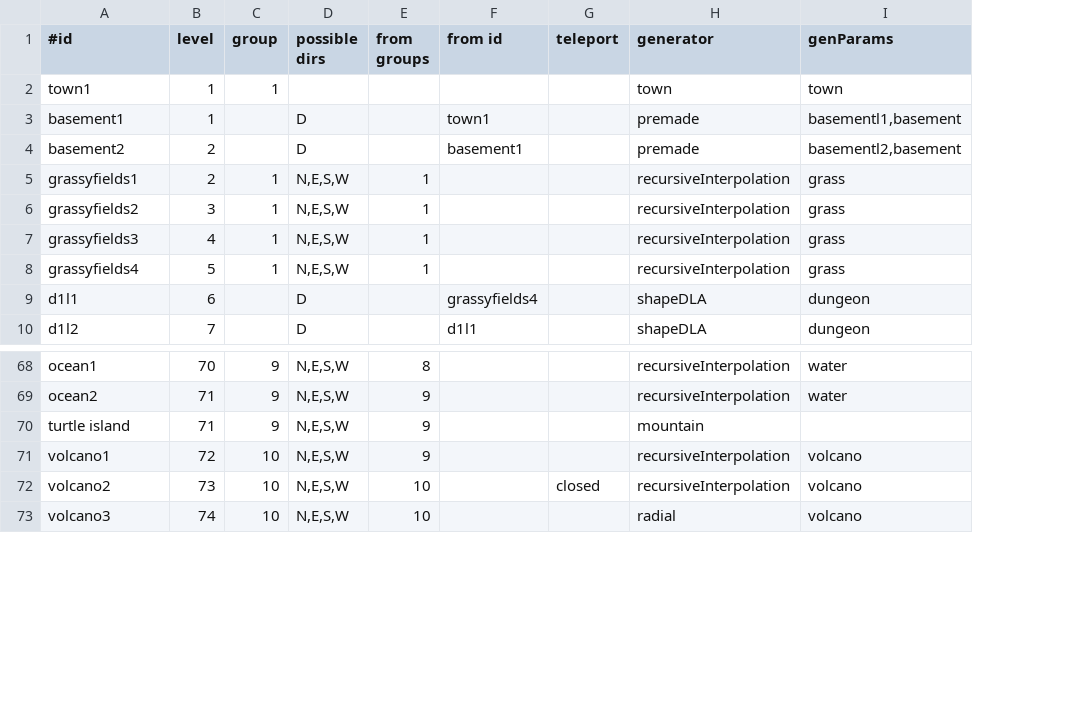
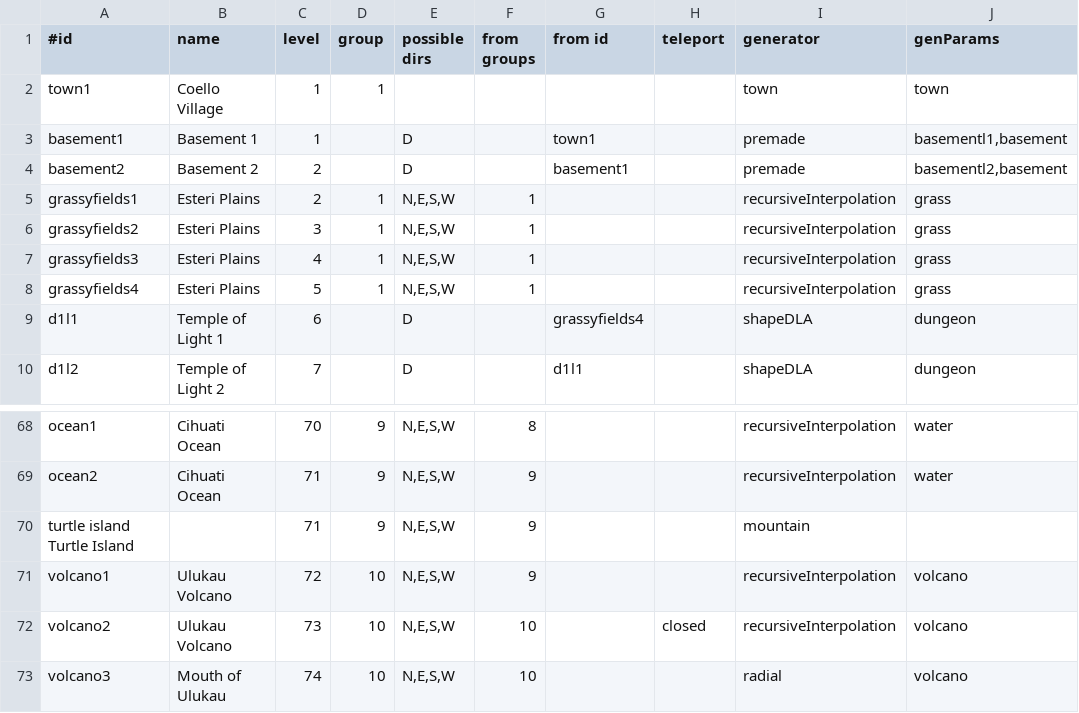
Before and after one commit to jonathanacross/pow, a TSV file: src/main/resources/data/levels.tsv, drawn as a sheet; only a part is shown, gaps mark what is left out; the diff names each change by its address in the sheet, - before the commit and + after, or states it on an @@ line.

Commit message:
Showing nice names for levels rather than internal ids.

```diff
--- a/src/main/resources/data/levels.tsv
+++ b/src/main/resources/data/levels.tsv
+column B (name), rows 2-10: Coello Village | Basement 1 | Basement 2 | Esteri Plains | Esteri Plains | Esteri Plains | Esteri Plains | Temple of Light 1 | Temple of Light 2; rows 68-73: Cihuati Ocean | Cihuati Ocean |  | Ulukau Volcano | Ulukau Volcano | Mouth of Ulukau
-A70 (#id): turtle island
+A70 (#id): turtle island Turtle Island
```
Also changed, not shown: src/main/resources/data/test-levels.tsv, 20 other files.
